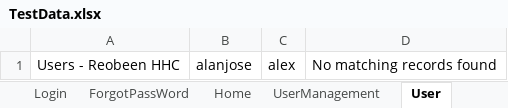
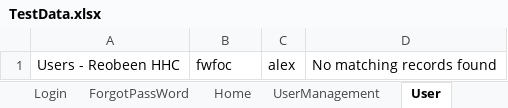
Before and after one commit to aleenamaria97/buffalocart, an Excel workbook: src/main/resources/TestData.xlsx, sheet User, drawn as a sheet; values as stored, in another font and other column widths than the file's, no borders; the diff names each change by its address in the sheet, - before the commit and + after, or states it on an @@ line.

```diff
--- a/src/main/resources/TestData.xlsx (sheet User)
+++ b/src/main/resources/TestData.xlsx (sheet User)
-B1: alanjose
+B1: fwfoc
```
Also changed, not shown: other sheet tabs, 23 other files.
